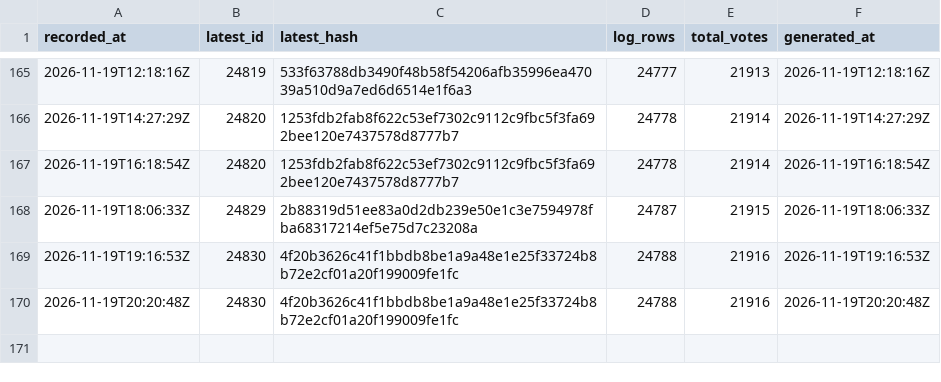
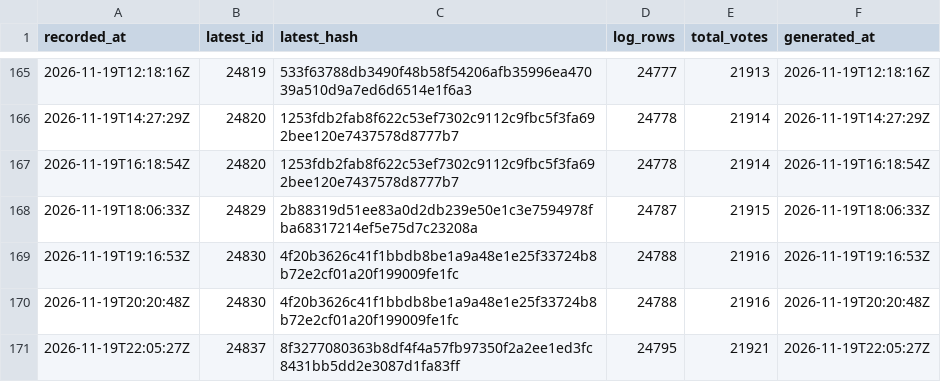
Before and after one commit to listastudentore-afk/lista-studentore-audit, a CSV file: heads.csv, drawn as a sheet; only a part is shown, gaps mark what is left out.

```diff
--- a/heads.csv
+++ b/heads.csv
@@ -170 +170,2 @@ recorded_at,latest_id,latest_hash,log_rows,total_votes,generated_at
 2026-11-19T20:20:48Z,24830,4f20b3626c41f1bbdb8be1a9a48e1e25f33724b8b72e2cf01a20f199009fe1fc,24788,21916,2026-11-19T20:20:48Z
+2026-11-19T22:05:27Z,24837,8f3277080363b8df4f4a57fb97350f2a2ee1ed3fc8431bb5dd2e3087d1fa83ff,24795,21921,2026-11-19T22:05:27Z
```
Also changed, not shown: tirana-heads.csv, 1 other file.
